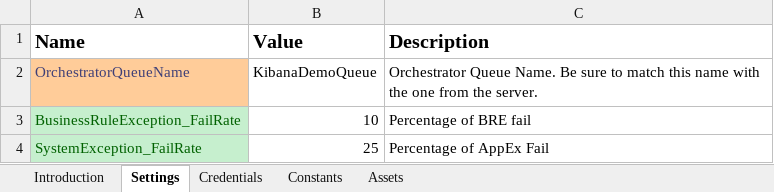
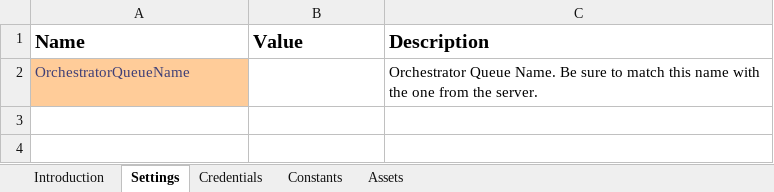
Before and after one commit to mihhdu/UiPEngineQueueProcess, an Excel workbook: Data/Config.xlsx, sheet Settings, drawn as a sheet; values as stored, in another font and other column widths than the file's, no borders; charts and pictures not drawn; the diff names each change by its address in the sheet, - before the commit and + after, or states it on an @@ line.

Commit message:
Removed test queue from Config.xlsx. Added Orchestrator queue name argument.

```diff
--- a/Data/Config.xlsx (sheet Settings)
+++ b/Data/Config.xlsx (sheet Settings)
-B2 (Value): KibanaDemoQueue
+B2 (Value): (empty)
-row 3: BusinessRuleException_FailRate | 10 | Percentage of BRE fail
-row 4: SystemException_FailRate | 25 | Percentage of AppEx Fail
```
Also changed, not shown: charts or pictures, 4 other files.
